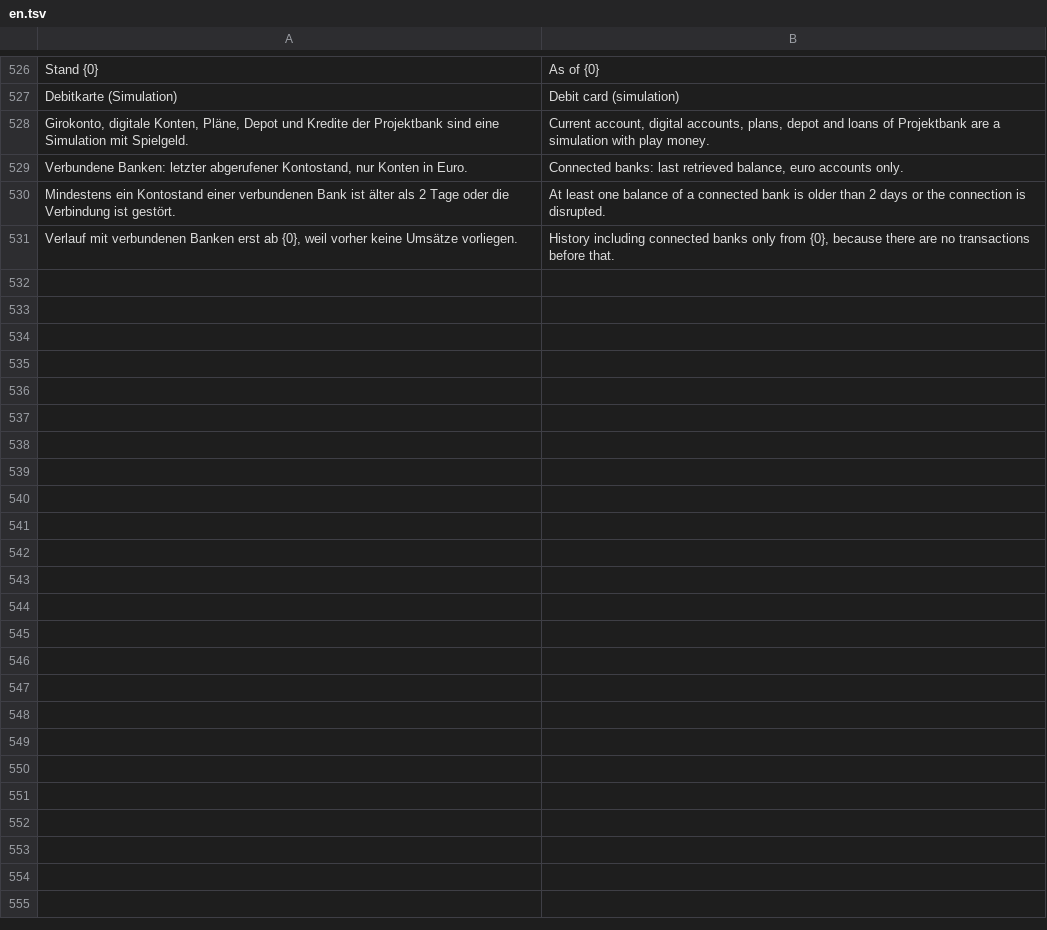
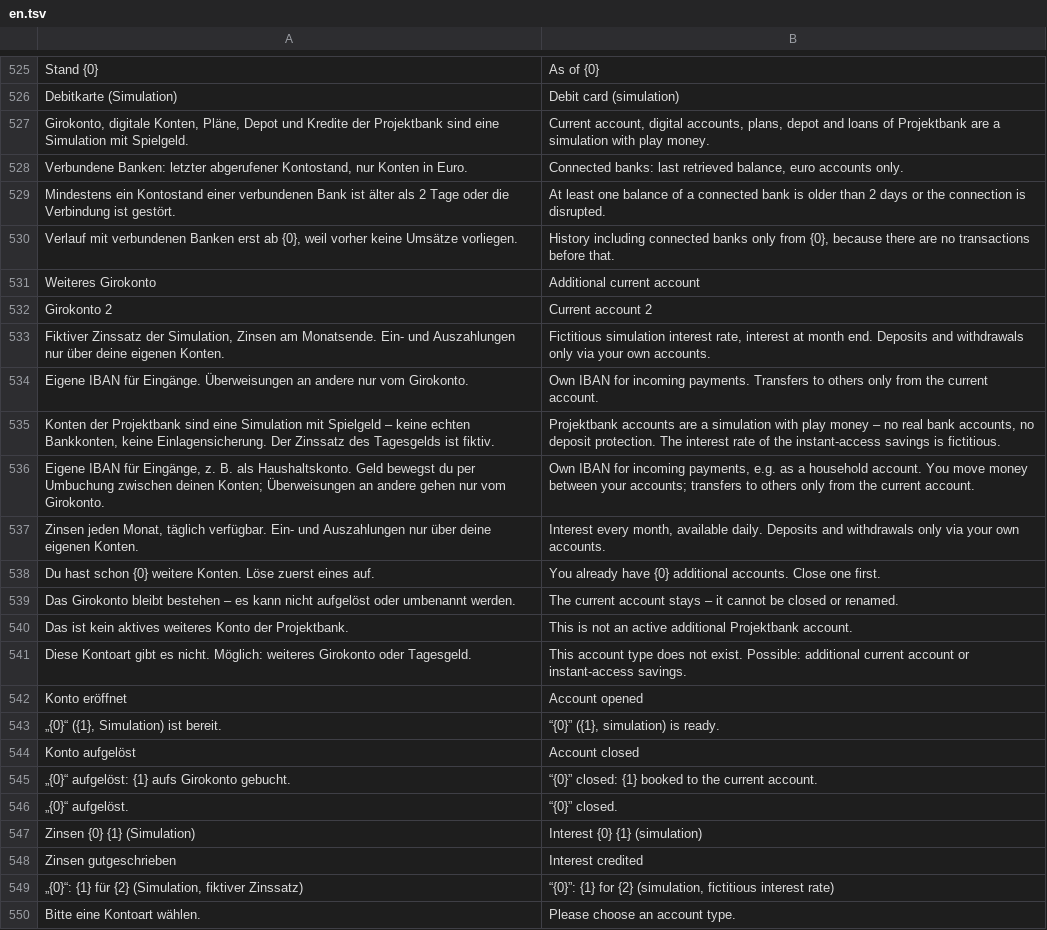
Before and after one commit to p2keshtidar/PHD-Kontor, a TSV file: backend/src/main/resources/i18n/en.tsv, drawn as a sheet; only a part is shown, gaps mark what is left out; the diff covers the shown part only; the diff names each change by its address in the sheet, - before the commit and + after, or states it on an @@ line.

```diff
--- a/backend/src/main/resources/i18n/en.tsv
+++ b/backend/src/main/resources/i18n/en.tsv
+row 531: Weiteres Girokonto | Additional current account
+row 532: Girokonto 2 | Current account 2
+row 533: Fiktiver Zinssatz der Simulation, Zinsen am Monatsende. Ein- und Auszahlungen nur über deine eigenen Konten. | Fictitious simulation interest rate, interest at month end. Deposits and withdrawals only via your own accounts.
+row 534: Eigene IBAN für Eingänge. Überweisungen an andere nur vom Girokonto. | Own IBAN for incoming payments. Transfers to others only from the current account.
+row 535: Konten der Projektbank sind eine Simulation mit Spielgeld – keine echten Bankkonten, keine Einlagensicherung. Der Zinssatz des Tagesgelds ist fiktiv. | Projektbank accounts are a simulation with play money – no real bank accounts, no deposit protection. The interest rate of the instant-access savings is fictitious.
+row 536: Eigene IBAN für Eingänge, z. B. als Haushaltskonto. Geld bewegst du per Umbuchung zwischen deinen Konten; Überweisungen an andere gehen nur vom Girokonto. | Own IBAN for incoming payments, e.g. as a household account. You move money between your accounts; transfers to others only from the current account.
+row 537: Zinsen jeden Monat, täglich verfügbar. Ein- und Auszahlungen nur über deine eigenen Konten. | Interest every month, available daily. Deposits and withdrawals only via your own accounts.
+row 538: Du hast schon {0} weitere Konten. Löse zuerst eines auf. | You already have {0} additional accounts. Close one first.
+row 539: Das Girokonto bleibt bestehen – es kann nicht aufgelöst oder umbenannt werden. | The current account stays – it cannot be closed or renamed.
+row 540: Das ist kein aktives weiteres Konto der Projektbank. | This is not an active additional Projektbank account.
+row 541: Diese Kontoart gibt es nicht. Möglich: weiteres Girokonto oder Tagesgeld. | This account type does not exist. Possible: additional current account or instant-access savings.
+row 542: Konto eröffnet | Account opened
+row 543: „{0}“ ({1}, Simulation) ist bereit. | “{0}” ({1}, simulation) is ready.
+row 544: Konto aufgelöst | Account closed
+row 545: „{0}“ aufgelöst: {1} aufs Girokonto gebucht. | “{0}” closed: {1} booked to the current account.
+row 546: „{0}“ aufgelöst. | “{0}” closed.
+row 547: Zinsen {0} {1} (Simulation) | Interest {0} {1} (simulation)
+row 548: Zinsen gutgeschrieben | Interest credited
+row 549: „{0}“: {1} für {2} (Simulation, fiktiver Zinssatz) | “{0}”: {1} for {2} (simulation, fictitious interest rate)
+row 550: Bitte eine Kontoart wählen. | Please choose an account type.
```
Also changed, not shown: 11 added rows and 2 removed rows elsewhere in this file, 23 other files.
